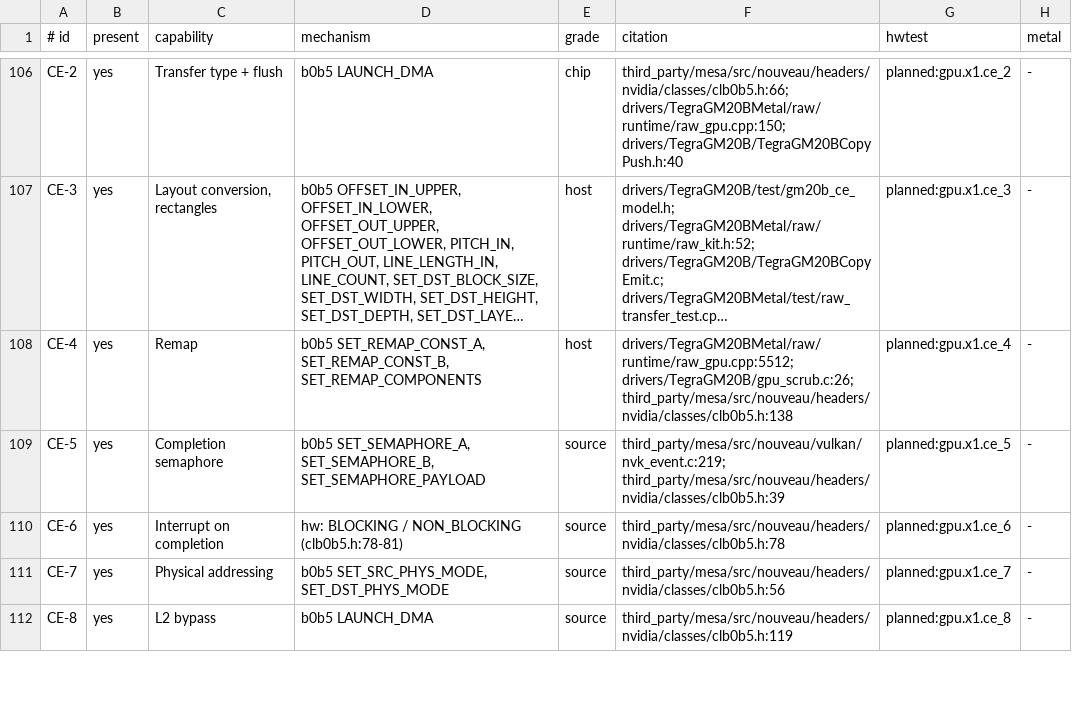
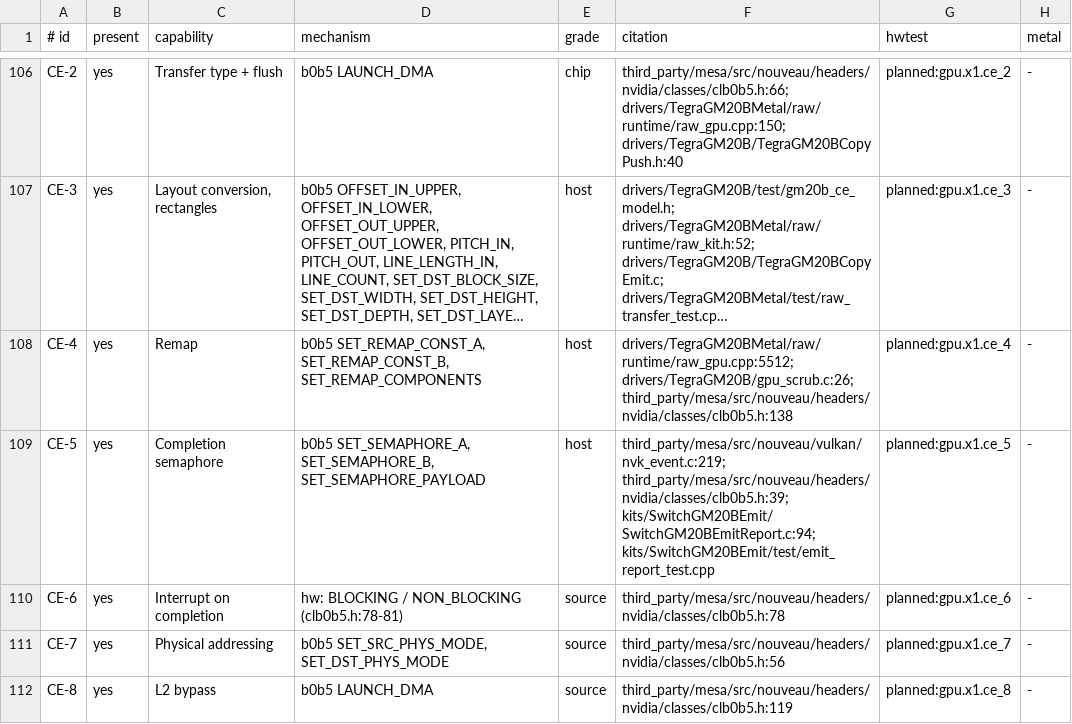
Before and after one commit to brunostjohn/ios-on-switch-lmao, a TSV file: kits/SwitchGM20B/caps/features.tsv, drawn as a sheet; only a part is shown, gaps mark what is left out; long unchanged cells end in …; the diff covers the shown part only; the diff names each change by its address in the sheet, - before the commit and + after, or states it on an @@ line.

Commit message:
Visibility results on the raw path: the sample counter's reports, copied to each offset by the copy engine
Counting offsets of setVisibilityResultMode:offset: no longer send the command buffer to m2v. Each mode set is
NVK's occlusion query (CLEAR_REPORT_VALUE ZPASS_PIXEL_CNT, SET_ZPASS_PIXEL_COUNT), reported as 16 bytes into a
slot of a device report page when the next mode is set, and copied (8 bytes) to the offset by the copy engine at the
encoder's end, after a 3D wait for idle: the report's timestamp half would overwrite the next offset. M4's rules
(m2v visibility.rs): draws at one offset add up, an offset set with no draw reads 0, an offset never set keeps its
bytes, the offset rounds down to 8. A mode set on a pass with a result buffer is a plan operation as well as raster
state, so the encode sees every set in order (Core Animation's Disabled on passes without one stays a setter). Still m2v: an offset taken twice in one encoder (refused at encode), the
Accumulate result type, Boolean offsets until rule vis.boolean (a copy-engine constant under SET_RENDER_ENABLE
CONDITIONAL on the count, emitted and host-tested, copyEnginePredicates() false) is proven.

Kit: SwitchGM20BEmitReport (samples begin/end/report, CE byte copy, CE 64-bit constant, CE predicate, CE semaphore
release), method-exact host tests. Caps 3D-I1, 3D-A4, CE-9, CE-5 graded host. HW Test gpu.raw.visibility: Counting,
depth-rejected and 4x MSAA samples against M4's values, GPU time of Counting (raw) against Boolean (m2v); on a debug
facade its Boolean arm also runs with the copy-engine lowering forced (switchRawProbeBooleanVisibility:), the device's
answer for rule vis.boolean.

```diff
--- a/kits/SwitchGM20B/caps/features.tsv
+++ b/kits/SwitchGM20B/caps/features.tsv
-E109 (grade): source
+E109 (grade): host
-F109 (citation): third_party/mesa/src/nouveau/vulkan/nvk_event.c:219; third_party/mesa/src/nouveau/headers/nvidia/classes/clb0b5.h:39
+F109 (citation): third_party/mesa/src/nouveau/vulkan/nvk_event.c:219; third_party/mesa/src/nouveau/headers/nvidia/classes/clb0b5.h:39; kits/SwitchGM20BEmit/SwitchGM20BEmitReport.c:94; kits/SwitchGM20BEmit/test/emit_report_test.cpp
```
Also changed, not shown: 9 edited cells elsewhere in this file, 21 other files.
